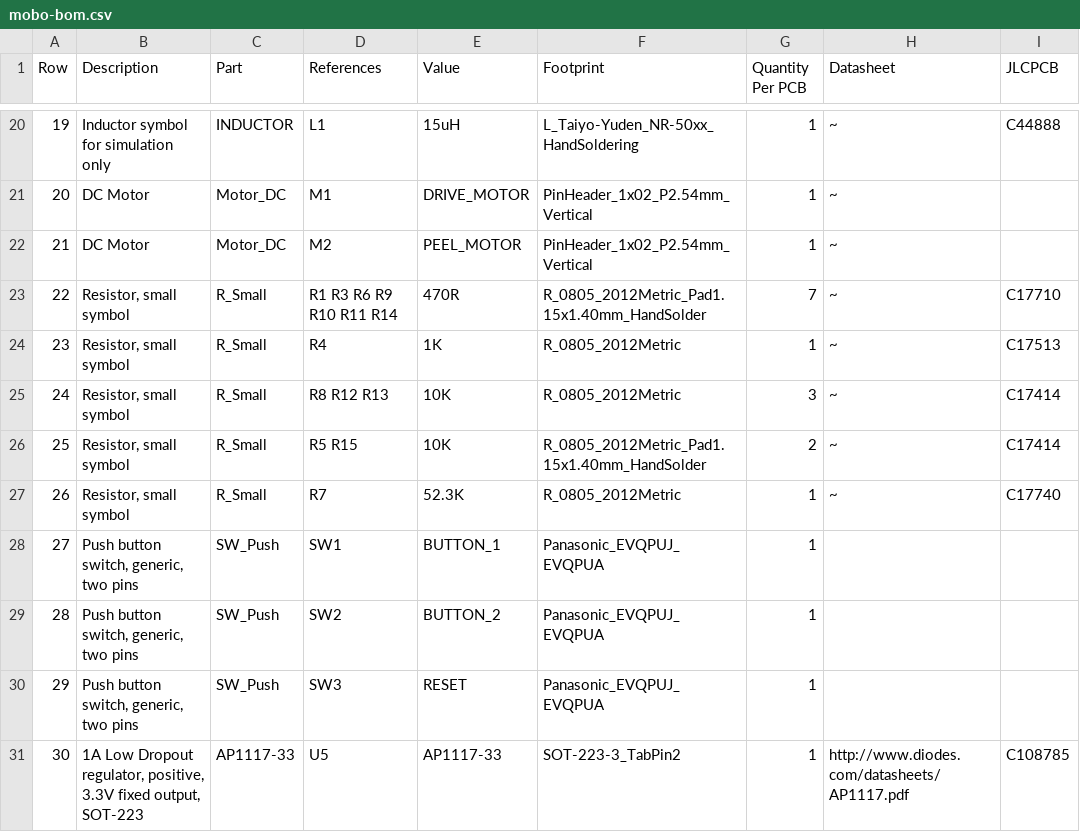
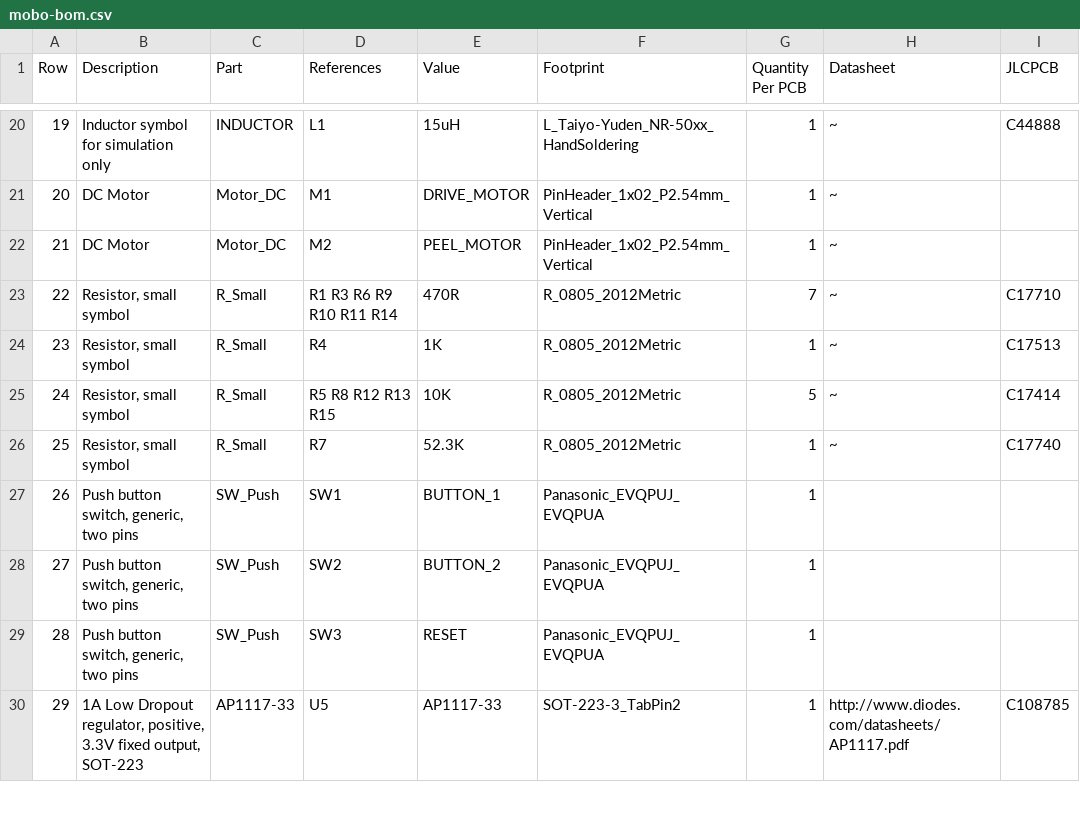
Before and after one commit to opulo-inc/lumenpnp, a CSV file: feeder/pcb/mobo/export/mobo-bom.csv, drawn as a sheet; only a part is shown, gaps mark what is left out; removed rows and columns are numbered as before the commit, all else as after; the diff names each change by its address in the sheet, - before the commit and + after, or states it on an @@ line.

```diff
--- a/feeder/pcb/mobo/export/mobo-bom.csv
+++ b/feeder/pcb/mobo/export/mobo-bom.csv
-F23 (Footprint): R_0805_2012Metric_Pad1.15x1.40mm_HandSolder
+F23 (Footprint): R_0805_2012Metric
-D25 (References): R8 R12 R13
+D25 (References): R5 R8 R12 R13 R15
-G25 (Quantity Per PCB): 3
+G25 (Quantity Per PCB): 5
-row 26: 25 | Resistor, small symbol | R_Small | R5 R15 | 10K | R_0805_2012Metric_Pad1.15x1.40mm_HandSolder | 2 | ~ | C17414
@@ column A (Row) renumbered from row 26 down @@
```
Also changed, not shown: feeder/pcb/feederFloor/export/feederFloor-bom.csv, feeder/pcb/feederFloor/export/feederFloor.csv, 50 other files.
